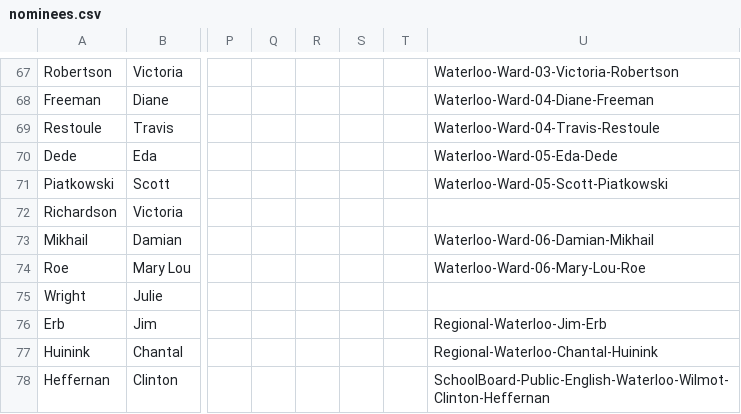
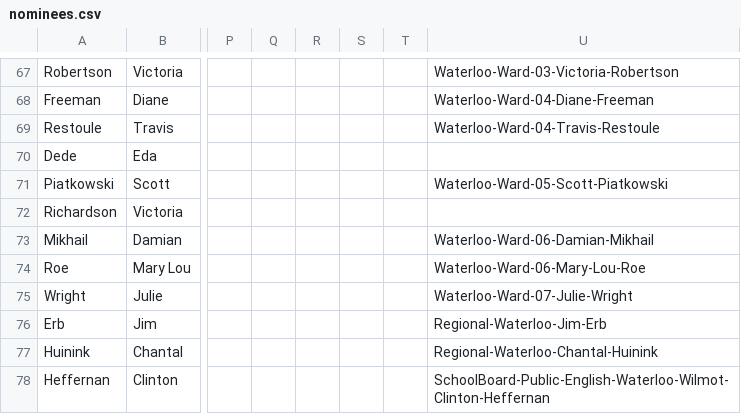
Before and after one commit to CivicTechWR/WRVotesPlaceholder, a CSV file: docs/_data/sync/nominees.csv, drawn as a sheet; only a part is shown, gaps mark what is left out; the diff names each change by its address in the sheet, - before the commit and + after, or states it on an @@ line.

Commit message:
Auto-commit: updated nominees.csv from Google Docs

```diff
--- a/docs/_data/sync/nominees.csv
+++ b/docs/_data/sync/nominees.csv
-U70: Waterloo-Ward-05-Eda-Dede
+U70: (empty)
-U75: (empty)
+U75: Waterloo-Ward-07-Julie-Wright
```
